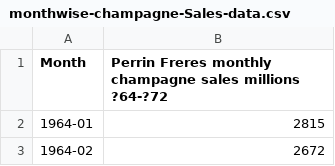
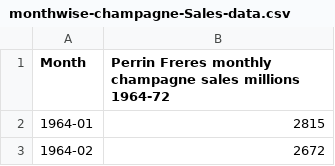
Before and after one commit to hirdeshiitkgp/Data, a CSV file: monthwise-champagne-Sales-data.csv, drawn as a sheet; only a part is shown.

Commit message:
Add files via upload

```diff
--- a/monthwise-champagne-Sales-data.csv
+++ b/monthwise-champagne-Sales-data.csv
@@ -1,2 +1,2 @@
-Month,Perrin Freres monthly champagne sales millions ?64-?72
+Month,Perrin Freres monthly champagne sales millions 1964-72
 1964-01,2815
```
